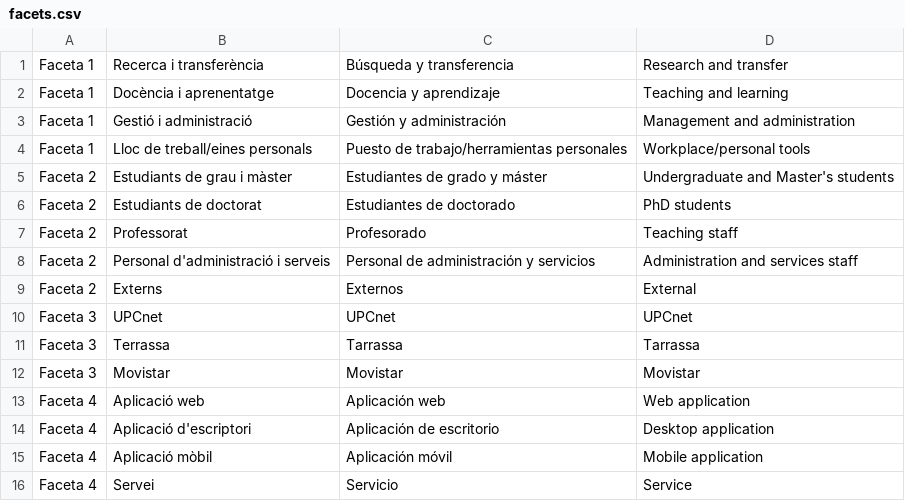
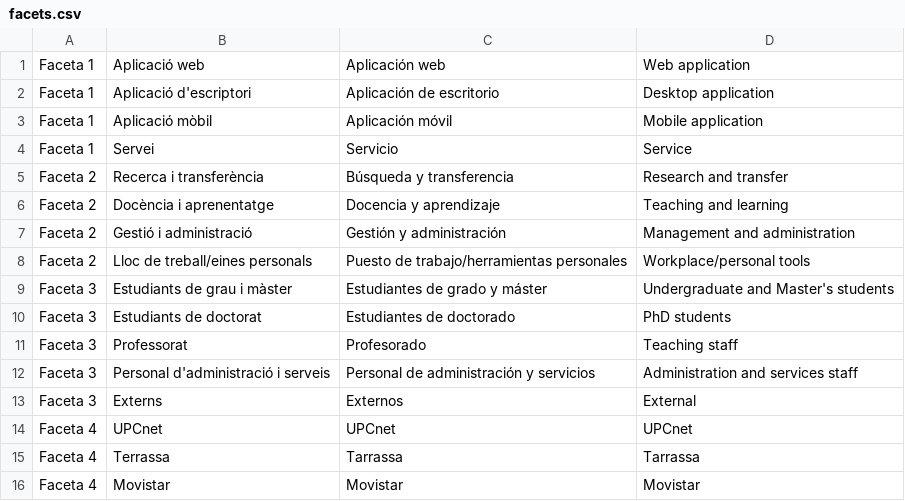
Before and after one commit to UPCnet/genweb.serveistic, a CSV file: genweb/serveistic/data/facets.csv, drawn as a sheet.

Commit message:
Fix csv

```diff
--- a/genweb/serveistic/data/facets.csv
+++ b/genweb/serveistic/data/facets.csv
@@ -1,16 +1,16 @@
-Faceta 1,Recerca i transferència,Búsqueda y transferencia,Research and transfer
-Faceta 1,Docència i aprenentatge,Docencia y aprendizaje,Teaching and learning
-Faceta 1,Gestió i administració,Gestión y administración,Management and administration
-Faceta 1,Lloc de treball/eines personals,Puesto de trabajo/herramientas personales,Workplace/personal tools
-Faceta 2,Estudiants de grau i màster,Estudiantes de grado y máster,Undergraduate and Master's students
-Faceta 2,Estudiants de doctorat,Estudiantes de doctorado,PhD students
-Faceta 2,Professorat,Profesorado,Teaching staff
-Faceta 2,Personal d'administració i serveis,Personal de administración y servicios,Administration and services staff
-Faceta 2,Externs,Externos,External
-Faceta 3,UPCnet,UPCnet,UPCnet
-Faceta 3,Terrassa,Tarrassa,Tarrassa
-Faceta 3,Movistar,Movistar,Movistar
-Faceta 4,Aplicació web,Aplicación web,Web application
-Faceta 4,Aplicació d'escriptori,Aplicación de escritorio,Desktop application
-Faceta 4,Aplicació mòbil,Aplicación móvil,Mobile application
-Faceta 4,Servei,Servicio,Service
+Faceta 1,Aplicació web,Aplicación web,Web application
+Faceta 1,Aplicació d'escriptori,Aplicación de escritorio,Desktop application
+Faceta 1,Aplicació mòbil,Aplicación móvil,Mobile application
+Faceta 1,Servei,Servicio,Service
+Faceta 2,Recerca i transferència,Búsqueda y transferencia,Research and transfer
+Faceta 2,Docència i aprenentatge,Docencia y aprendizaje,Teaching and learning
+Faceta 2,Gestió i administració,Gestión y administración,Management and administration
+Faceta 2,Lloc de treball/eines personals,Puesto de trabajo/herramientas personales,Workplace/personal tools
+Faceta 3,Estudiants de grau i màster,Estudiantes de grado y máster,Undergraduate and Master's students
+Faceta 3,Estudiants de doctorat,Estudiantes de doctorado,PhD students
+Faceta 3,Professorat,Profesorado,Teaching staff
+Faceta 3,Personal d'administració i serveis,Personal de administración y servicios,Administration and services staff
+Faceta 3,Externs,Externos,External
+Faceta 4,UPCnet,UPCnet,UPCnet
+Faceta 4,Terrassa,Tarrassa,Tarrassa
+Faceta 4,Movistar,Movistar,Movistar
```
